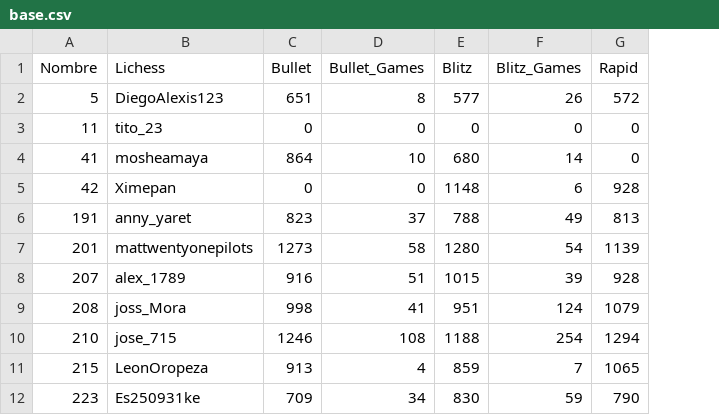
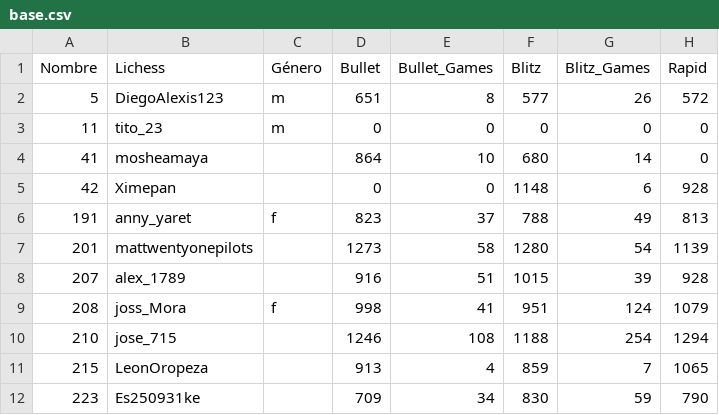
Before and after one commit to jc-altgr-dev/AjedrezNomada, a CSV file: dashboard/lichessitos/base.csv, drawn as a sheet; only a part is shown; the diff names each change by its address in the sheet, - before the commit and + after, or states it on an @@ line.

Commit message:
update lichessitos dashboard_1

```diff
--- a/dashboard/lichessitos/base.csv
+++ b/dashboard/lichessitos/base.csv
+column C (Género), rows 2-9: m | m |  |  | f |  |  | f
```
Also changed, not shown: dashboard/lichessitos/metas.csv, 4 other files.
